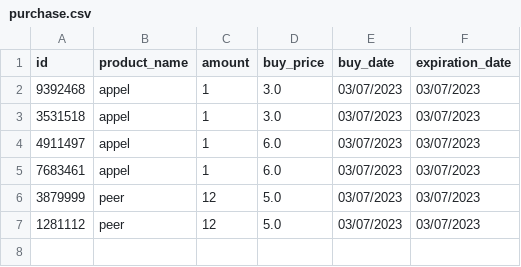
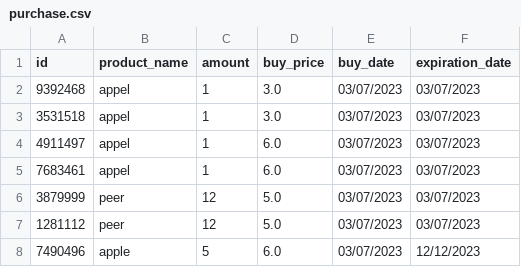
Before and after one commit to BADijkman/Super_Py, a CSV file: csv/purchase.csv, drawn as a sheet; the diff names each change by its address in the sheet, - before the commit and + after, or states it on an @@ line.

```diff
--- a/csv/purchase.csv
+++ b/csv/purchase.csv
+row 8: 7490496 | apple | 5 | 6.0 | 03/07/2023 | 12/12/2023
```
Also changed, not shown: 4 other files.
